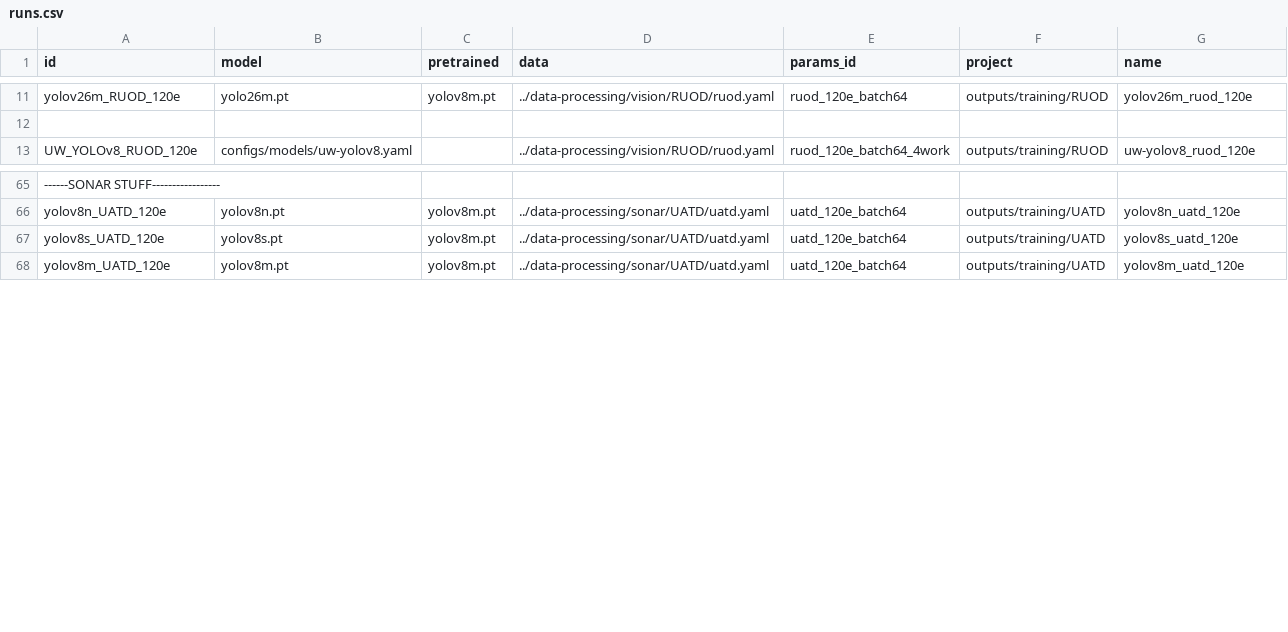
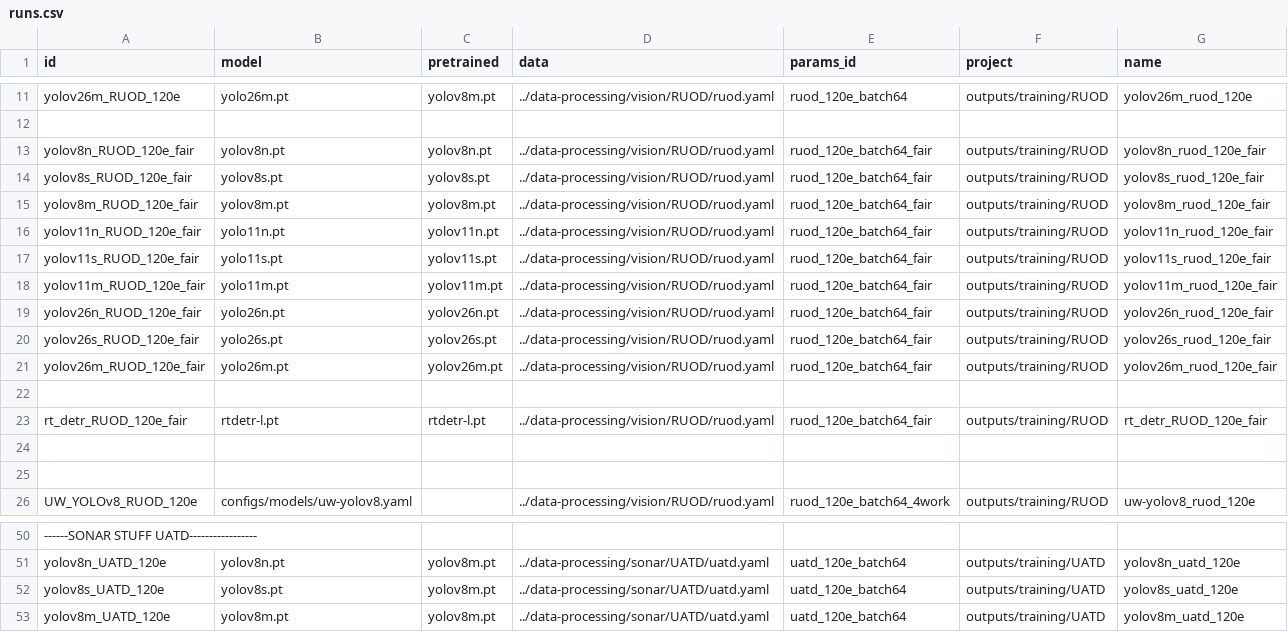
Before and after one commit to bangkorkor/aquaculture-perception, a CSV file: object-detection/runs.csv, drawn as a sheet; only a part is shown, gaps mark what is left out; addresses are those after the commit; the diff covers the shown part only; the diff names each change by its address in the sheet, - before the commit and + after, or states it on an @@ line.

Commit message:
training setup

```diff
--- a/object-detection/runs.csv
+++ b/object-detection/runs.csv
+row 13: yolov8n_RUOD_120e_fair | yolov8n.pt | yolov8n.pt | ../data-processing/vision/RUOD/ruod.yaml | ruod_120e_batch64_fair | outputs/training/RUOD | yolov8n_ruod_120e_fair
+row 14: yolov8s_RUOD_120e_fair | yolov8s.pt | yolov8s.pt | ../data-processing/vision/RUOD/ruod.yaml | ruod_120e_batch64_fair | outputs/training/RUOD | yolov8s_ruod_120e_fair
+row 15: yolov8m_RUOD_120e_fair | yolov8m.pt | yolov8m.pt | ../data-processing/vision/RUOD/ruod.yaml | ruod_120e_batch64_fair | outputs/training/RUOD | yolov8m_ruod_120e_fair
+row 16: yolov11n_RUOD_120e_fair | yolo11n.pt | yolov11n.pt | ../data-processing/vision/RUOD/ruod.yaml | ruod_120e_batch64_fair | outputs/training/RUOD | yolov11n_ruod_120e_fair
+row 17: yolov11s_RUOD_120e_fair | yolo11s.pt | yolov11s.pt | ../data-processing/vision/RUOD/ruod.yaml | ruod_120e_batch64_fair | outputs/training/RUOD | yolov11s_ruod_120e_fair
+row 18: yolov11m_RUOD_120e_fair | yolo11m.pt | yolov11m.pt | ../data-processing/vision/RUOD/ruod.yaml | ruod_120e_batch64_fair | outputs/training/RUOD | yolov11m_ruod_120e_fair
+row 19: yolov26n_RUOD_120e_fair | yolo26n.pt | yolov26n.pt | ../data-processing/vision/RUOD/ruod.yaml | ruod_120e_batch64_fair | outputs/training/RUOD | yolov26n_ruod_120e_fair
+row 20: yolov26s_RUOD_120e_fair | yolo26s.pt | yolov26s.pt | ../data-processing/vision/RUOD/ruod.yaml | ruod_120e_batch64_fair | outputs/training/RUOD | yolov26s_ruod_120e_fair
+row 21: yolov26m_RUOD_120e_fair | yolo26m.pt | yolov26m.pt | ../data-processing/vision/RUOD/ruod.yaml | ruod_120e_batch64_fair | outputs/training/RUOD | yolov26m_ruod_120e_fair
+row 22: (empty)
+row 23: rt_detr_RUOD_120e_fair | rtdetr-l.pt | rtdetr-l.pt | ../data-processing/vision/RUOD/ruod.yaml | ruod_120e_batch64_fair | outputs/training/RUOD | rt_detr_RUOD_120e_fair
+row 24: (empty)
+row 25: (empty)
-A50 (id): ------SONAR STUFF-----------------
+A50 (id): ------SONAR STUFF UATD-----------------
```
Also changed, not shown: 28 removed rows elsewhere in this file, 1 other file.
